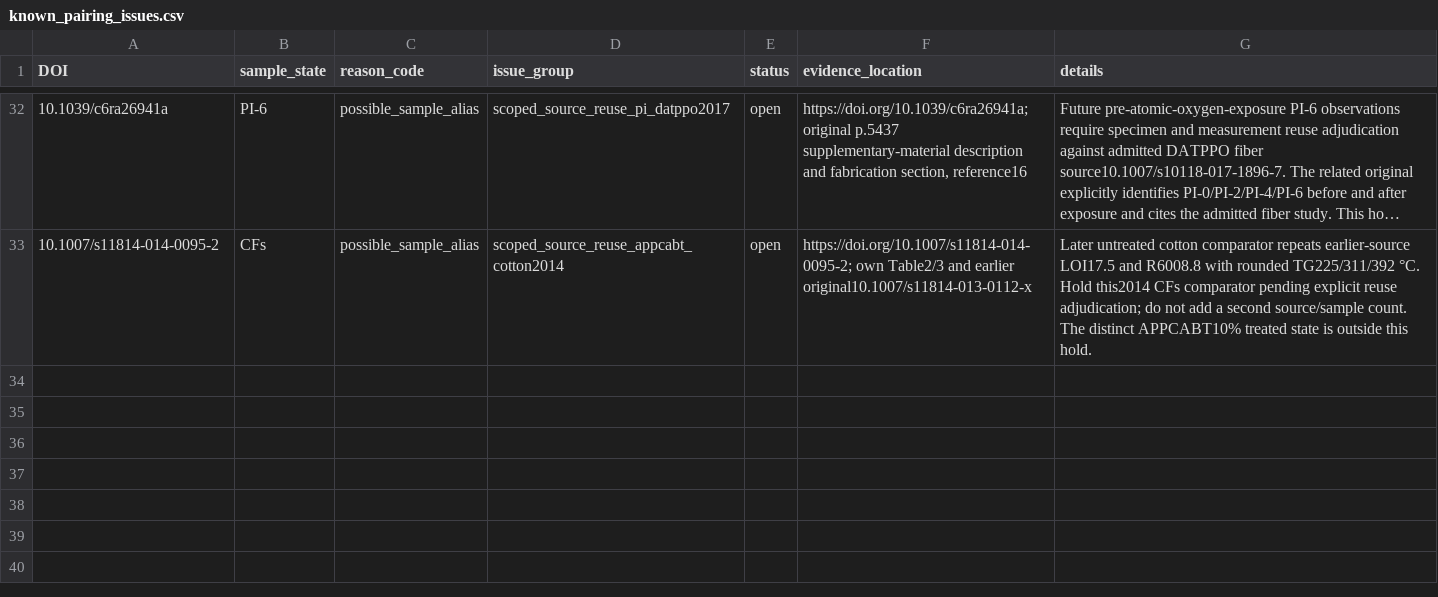
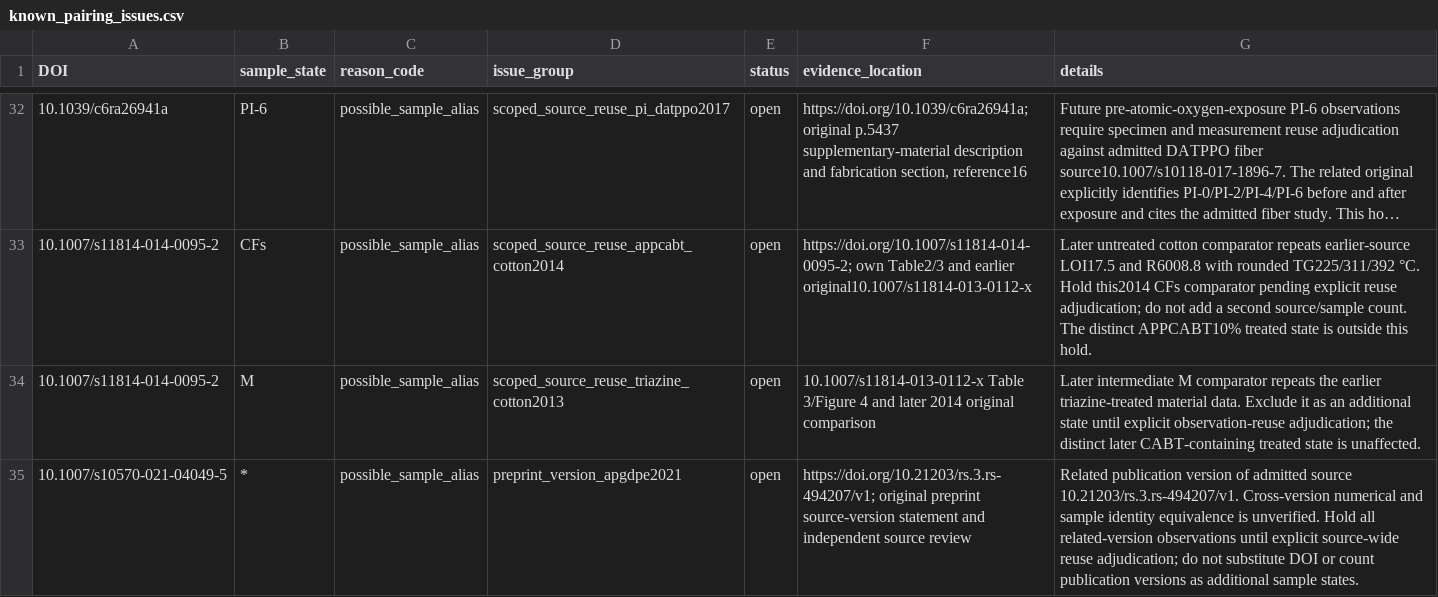
Before and after one commit to PolyFT/textile-tga-database, a CSV file: data/curation/known_pairing_issues.csv, drawn as a sheet; only a part is shown, gaps mark what is left out; long unchanged cells end in ….

```diff
--- a/data/curation/known_pairing_issues.csv
+++ b/data/curation/known_pairing_issues.csv
@@ -33 +33,3 @@ DOI,sample_state,reason_code,issue_group,status,evidence_location,details
 10.1007/s11814-014-0095-2,CFs,possible_sample_alias,scoped_source_reuse_appcabt_cotton2014,open,https://doi.org/10.1007/s11814-014-0095-2; own Table2/3 and earlier original10.1007/s11814-013-0112-x,Later untreated cotton comparator repeats earlier-source LOI17.5 and R6008.8 with rounded TG225/311/392 °C. Hold this2014 CFs comparator pending explicit reuse adjudication; do not add a second source/sample count. The distinct APPCABT10% treated state is outside this hold.
+10.1007/s11814-014-0095-2,M,possible_sample_alias,scoped_source_reuse_triazine_cotton2013,open,10.1007/s11814-013-0112-x Table 3/Figure 4 and later 2014 original comparison,Later intermediate M comparator repeats the earlier triazine-treated material data. Exclude it as an additional state until explicit observation-reuse adjudication; the distinct later CABT-containing treated state is unaffected.
+10.1007/s10570-021-04049-5,*,possible_sample_alias,preprint_version_apgdpe2021,open,https://doi.org/10.21203/rs.3.rs-494207/v1; original preprint source-version statement and independent source review,Related publication version of admitted source 10.21203/rs.3.rs-494207/v1. Cross-version numerical and sample identity equivalence is unverified. Hold all related-version observations until explicit source-wide reuse adjudication; do not substitute DOI or count publication versions as additional sample states.
```
Also changed, not shown: 12 other files.
